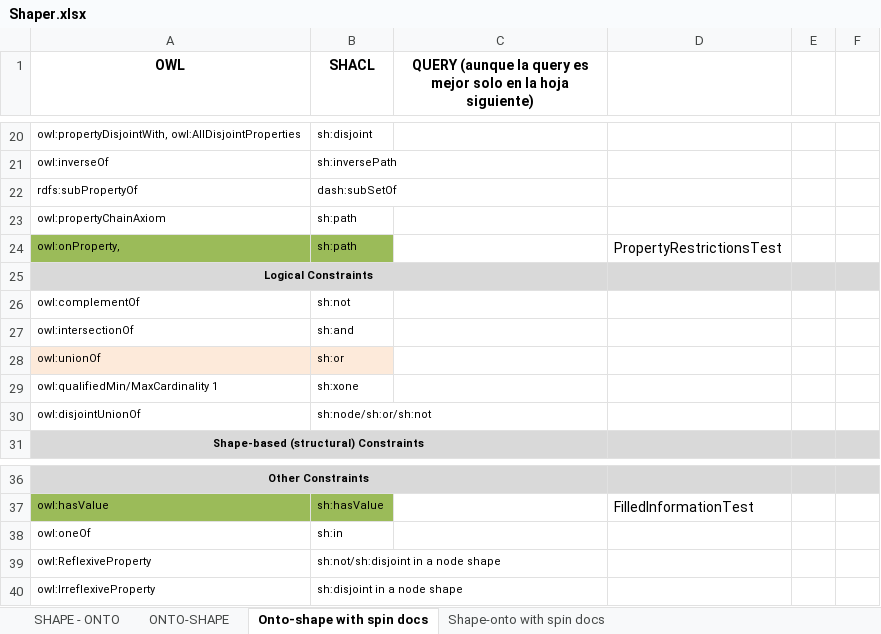
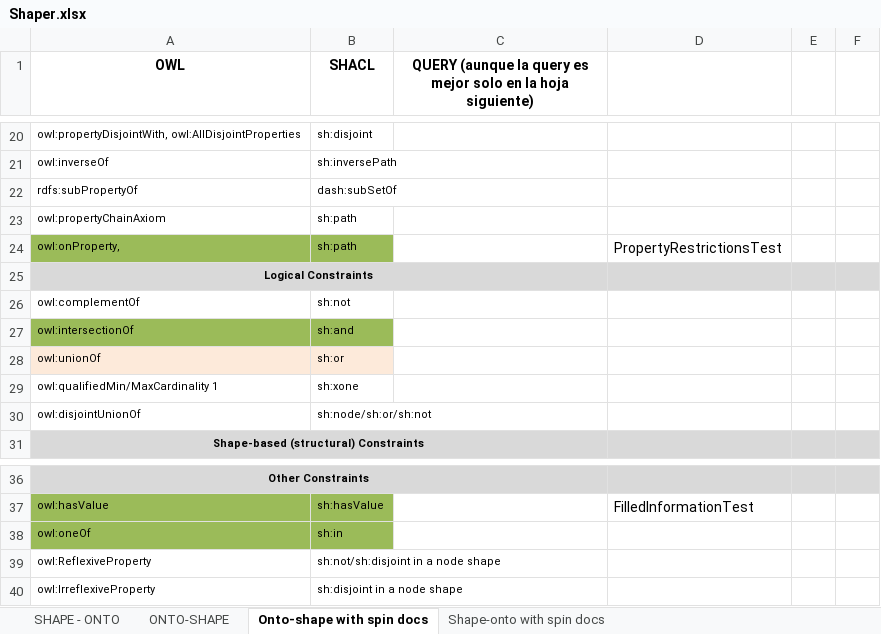
Before and after one commit to oeg-upm/astrea, an Excel workbook: Shaper.xlsx, sheet Onto-shape with spin docs, drawn as a sheet; only a part is shown, gaps mark what is left out; values as stored, in another font and other column widths than the file's, no borders; the diff names each change by its address in the sheet, - before the commit and + after, or states it on an @@ line.

Commit message:
new shacl tests validated

```diff
--- a/Shaper.xlsx (sheet Onto-shape with spin docs)
+++ b/Shaper.xlsx (sheet Onto-shape with spin docs)
-A27:B27 fill: none
+A27:B27 fill: #9BBB59
-A38:B38 fill: none
+A38:B38 fill: #9BBB59
```
Also changed, not shown: 36 other files.
